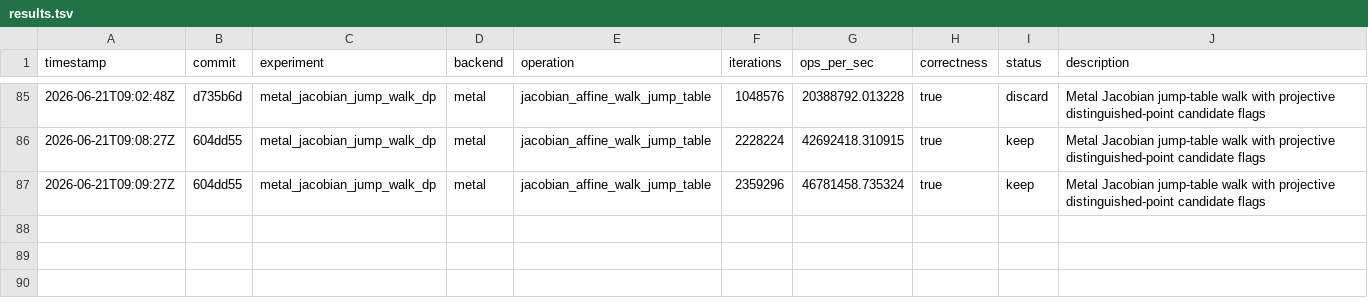
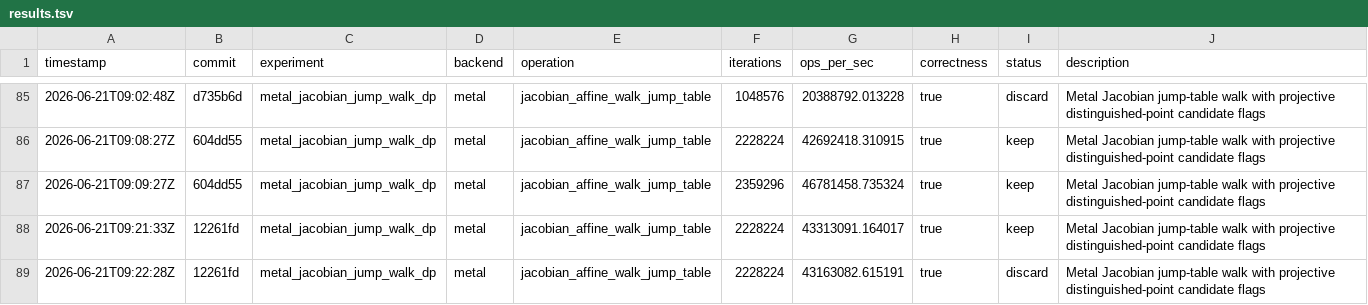
Before and after one commit to metaforismo/RCKangaroo-MT, a TSV file: autoresearch/results.tsv, drawn as a sheet; only a part is shown, gaps mark what is left out; the diff names each change by its address in the sheet, - before the commit and + after, or states it on an @@ line.

Commit message:
docs: record rejected Metal first-infinity specialization

```diff
--- a/autoresearch/results.tsv
+++ b/autoresearch/results.tsv
+row 88: 2026-06-21T09:21:33Z | 12261fd | metal_jacobian_jump_walk_dp | metal | jacobian_affine_walk_jump_table | 2228224 | 43313091.164017 | true | keep | Metal Jacobian jump-table walk with projective distinguished-point candidate flags
+row 89: 2026-06-21T09:22:28Z | 12261fd | metal_jacobian_jump_walk_dp | metal | jacobian_affine_walk_jump_table | 2228224 | 43163082.615191 | true | discard | Metal Jacobian jump-table walk with projective distinguished-point candidate flags
```
Also changed, not shown: 3 other files.
